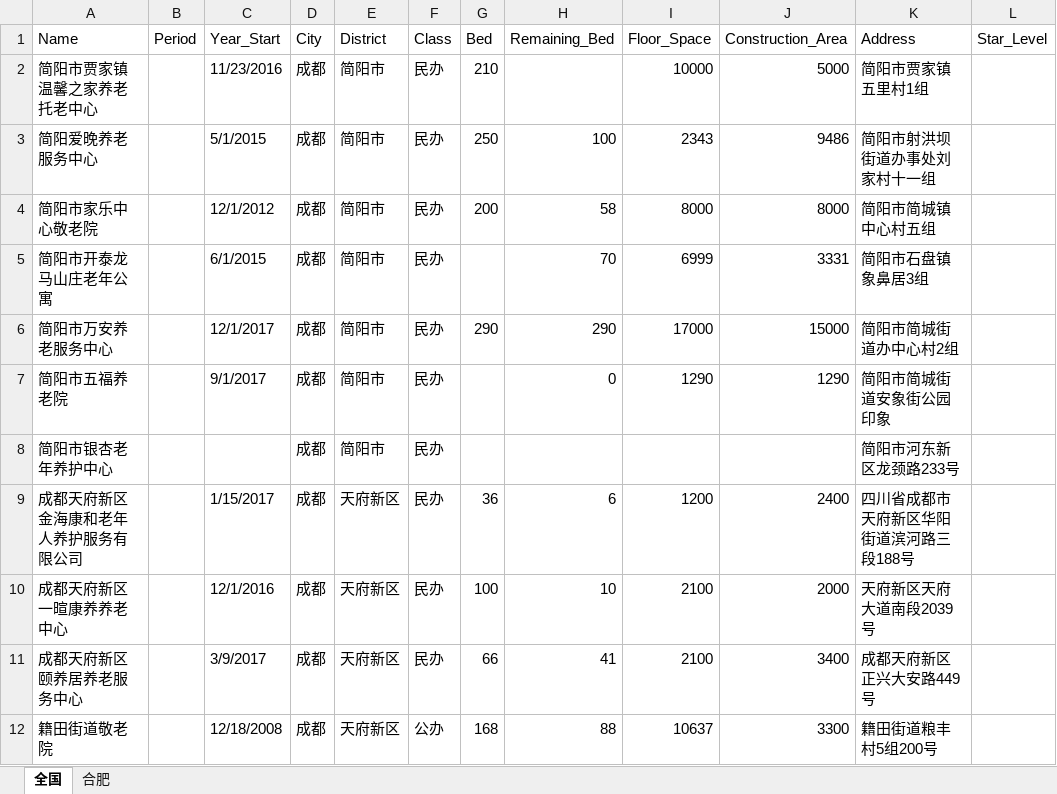
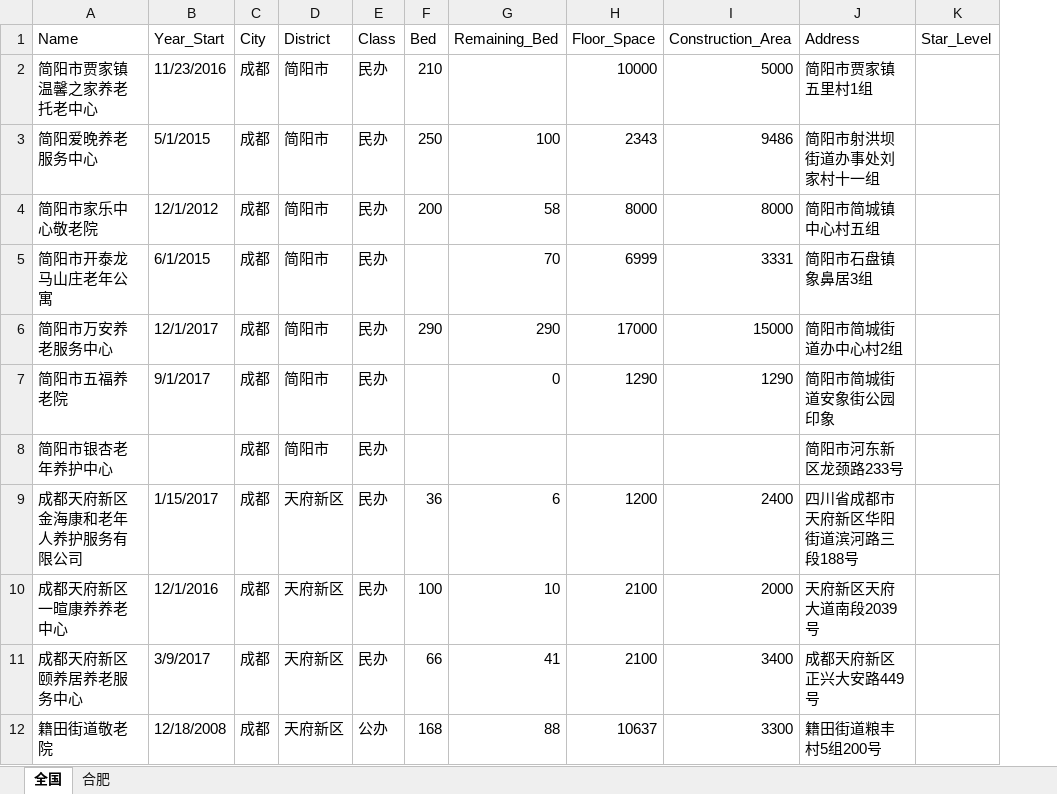
Before and after one commit to JACKTANSNAKE/2020research, an Excel workbook: dataset/Facility.xlsx, sheet 全国, drawn as a sheet; only a part is shown; values as stored, in another font and other column widths than the file's, no borders; the diff names each change by its address in the sheet, - before the commit and + after, or states it on an @@ line.

Commit message:
Update Facility.xlsx

```diff
--- a/dataset/Facility.xlsx (sheet 全国)
+++ b/dataset/Facility.xlsx (sheet 全国)
-column B (Period), empty
```
